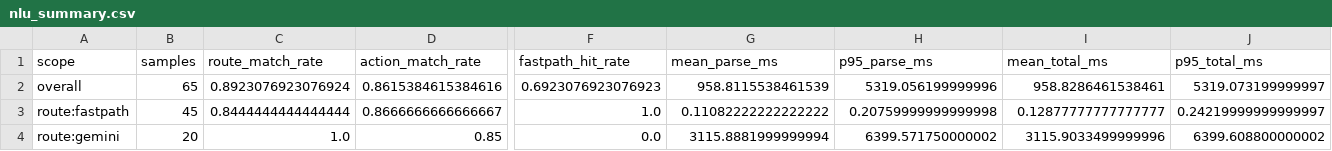
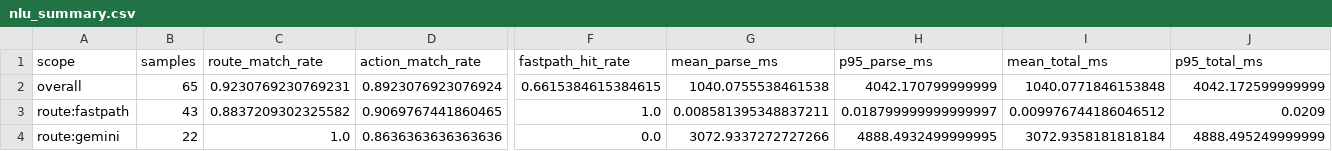
Before and after one commit to ZZLLHHKK/project, a CSV file: data/eval/nlu_summary.csv, drawn as a sheet; only a part is shown, gaps mark what is left out; the diff names each change by its address in the sheet, - before the commit and + after, or states it on an @@ line.

```diff
--- a/data/eval/nlu_summary.csv
+++ b/data/eval/nlu_summary.csv
-C2 (route_match_rate): 0.8923076923076924
+C2 (route_match_rate): 0.9230769230769231
-D2 (action_match_rate): 0.8615384615384616
+D2 (action_match_rate): 0.8923076923076924
-F2 (fastpath_hit_rate): 0.6923076923076923
+F2 (fastpath_hit_rate): 0.6615384615384615
-G2 (mean_parse_ms): 958.8115538461539
+G2 (mean_parse_ms): 1040.0755538461538
-H2 (p95_parse_ms): 5319.056199999996
+H2 (p95_parse_ms): 4042.170799999999
-I2 (mean_total_ms): 958.8286461538461
+I2 (mean_total_ms): 1040.0771846153848
-J2 (p95_total_ms): 5319.073199999997
+J2 (p95_total_ms): 4042.172599999999
-B3 (samples): 45
+B3 (samples): 43
-C3 (route_match_rate): 0.8444444444444444
+C3 (route_match_rate): 0.8837209302325582
-D3 (action_match_rate): 0.8666666666666667
+D3 (action_match_rate): 0.9069767441860465
-G3 (mean_parse_ms): 0.11082222222222222
+G3 (mean_parse_ms): 0.008581395348837211
-H3 (p95_parse_ms): 0.20759999999999998
+H3 (p95_parse_ms): 0.018799999999999997
-I3 (mean_total_ms): 0.12877777777777777
+I3 (mean_total_ms): 0.009976744186046512
-J3 (p95_total_ms): 0.24219999999999997
+J3 (p95_total_ms): 0.0209
-B4 (samples): 20
+B4 (samples): 22
-D4 (action_match_rate): 0.85
+D4 (action_match_rate): 0.8636363636363636
-G4 (mean_parse_ms): 3115.8881999999994
+G4 (mean_parse_ms): 3072.9337272727266
-H4 (p95_parse_ms): 6399.571750000002
+H4 (p95_parse_ms): 4888.4932499999995
-I4 (mean_total_ms): 3115.9033499999996
+I4 (mean_total_ms): 3072.9358181818184
-J4 (p95_total_ms): 6399.608800000002
+J4 (p95_total_ms): 4888.495249999999
```
Also changed, not shown: data/eval/nlu_results.csv, data/eval/nlu_test_cases.csv.
